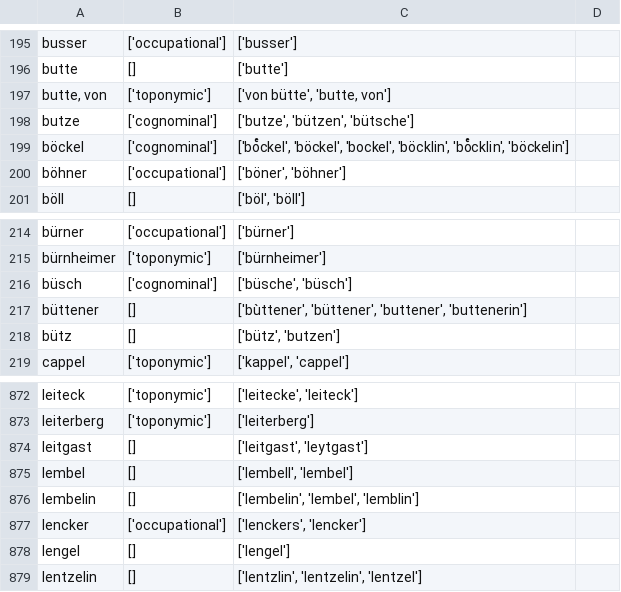
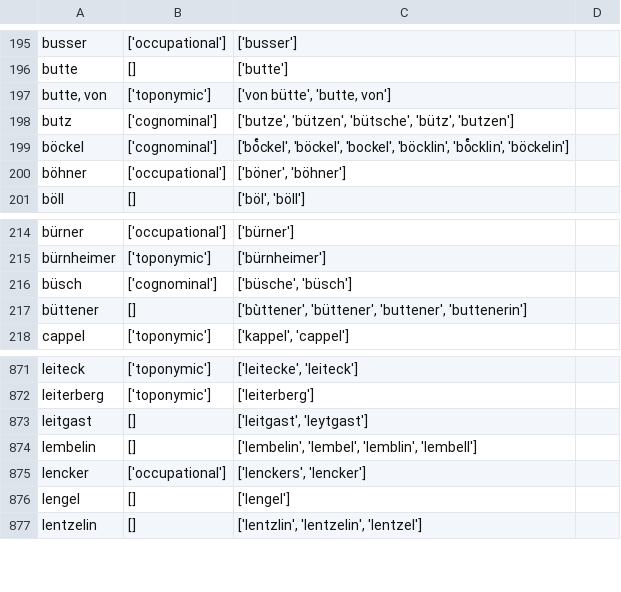
Before and after one commit to porte-g/ProjetEchevinsDeStrasbourg, a CSV file: Referentiels/ReferentielNoms.csv, drawn as a sheet; only a part is shown, gaps mark what is left out.

Commit message:
fusion butze et bütz

```diff
--- a/Referentiels/ReferentielNoms.csv
+++ b/Referentiels/ReferentielNoms.csv
@@ -197,3 +197,3 @@ butte,[],['butte'],
 "butte, von",['toponymic'],"['von bütte', 'butte, von']",
-butze,['cognominal'],"['butze', 'bützen', 'bütsche']",
+butz,['cognominal'],"['butze', 'bützen', 'bütsche', 'bütz', 'butzen']",
 böckel,['cognominal'],"['boͤckel', 'böckel', 'bockel', 'böcklin', 'boͤcklin', 'böckelin']",
@@ -217,3 +217,2 @@ büsch,['cognominal'],"['büsche', 'büsch']",
 büttener,[],"['bùttener', 'büttener', 'buttener', 'buttenerin']",
-bütz,[],"['bütz', 'butzen']",
 cappel,['toponymic'],"['kappel', 'cappel']",
@@ -874,4 +873,3 @@ leiterberg,['toponymic'],['leiterberg'],
 leitgast,[],"['leitgast', 'leytgast']",
-lembel,[],"['lembell', 'lembel']",
-lembelin,[],"['lembelin', 'lembel', 'lemblin']",
+lembelin,[],"['lembelin', 'lembel', 'lemblin', 'lembell']",
 lencker,['occupational'],"['lenckers', 'lencker']",
```
Also changed, not shown: 1 other file.
